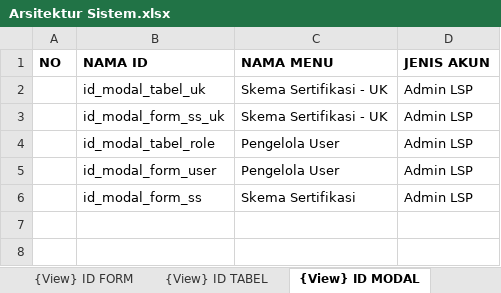
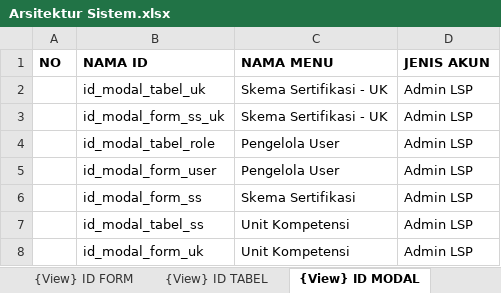
Before and after one commit to lrnbpjstkapps/lsp_design, an Excel workbook: Arsitektur Sistem.xlsx, sheet {View} ID MODAL, drawn as a sheet; values as stored, in another font and other column widths than the file's, no borders; the diff names each change by its address in the sheet, - before the commit and + after, or states it on an @@ line.

Commit message:
Unit Kompetensi

```diff
--- a/Arsitektur Sistem.xlsx (sheet {View} ID MODAL)
+++ b/Arsitektur Sistem.xlsx (sheet {View} ID MODAL)
+row 7:  | id_modal_tabel_ss | Unit Kompetensi | Admin LSP
+row 8:  | id_modal_form_uk | Unit Kompetensi | Admin LSP
```
Also changed, not shown: sheet {Controller} aksiAmbilData, sheet {View} ID TABEL, sheet {Model} DATATABLES, sheet {Controller} aksiTambahData, sheet {Model} FORM, sheet {Controller} aksiUpdateData, 1 more sheet, other sheet tabs, 13 other files.
